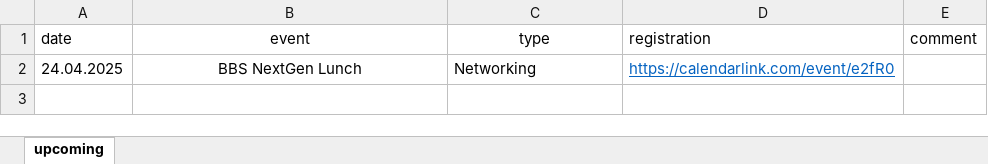
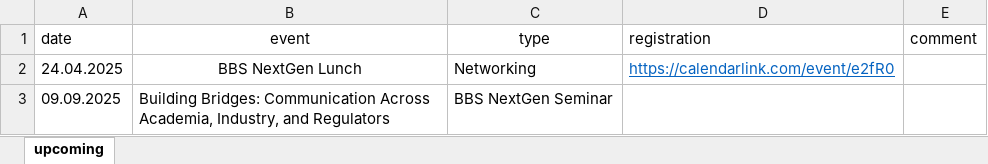
Before and after one commit to baselbiometrics/home, an Excel workbook: data/upcoming.xlsx, sheet upcoming, drawn as a sheet; values as stored, in another font and other column widths than the file's, no borders; charts and pictures not drawn; the diff names each change by its address in the sheet, - before the commit and + after, or states it on an @@ line.

Commit message:
upload save-the-date for BBS NextGen Seminar "Building Bridges: Communication Across Academia, Industry, and Regulators"

```diff
--- a/data/upcoming.xlsx (sheet upcoming)
+++ b/data/upcoming.xlsx (sheet upcoming)
+row 3: 09.09.2025 | Building Bridges: Communication Across Academia, Industry, and Regulators | BBS NextGen Seminar
```
Also changed, not shown: 7 other files.
